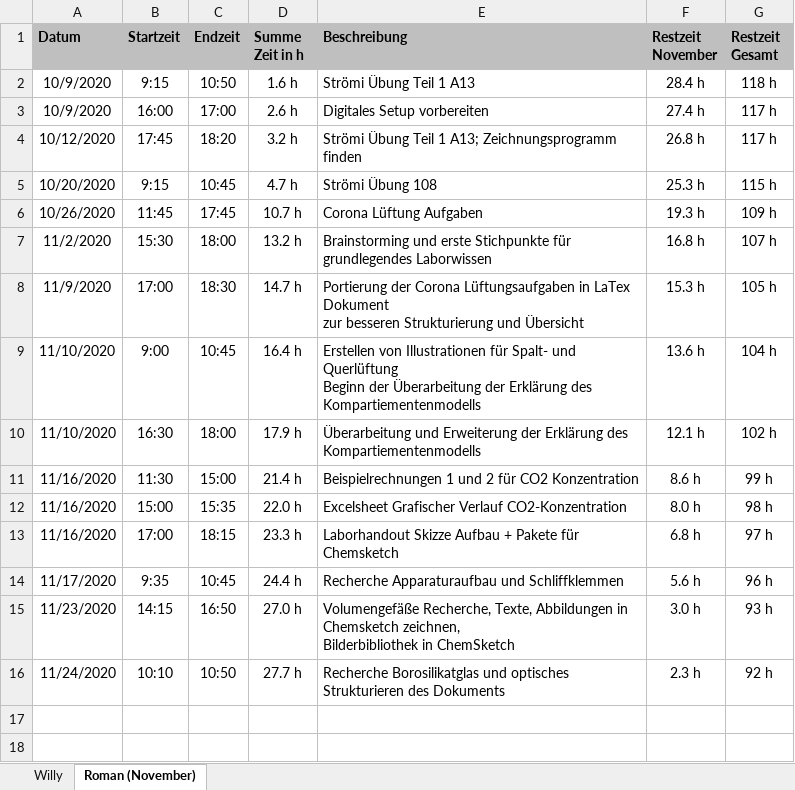
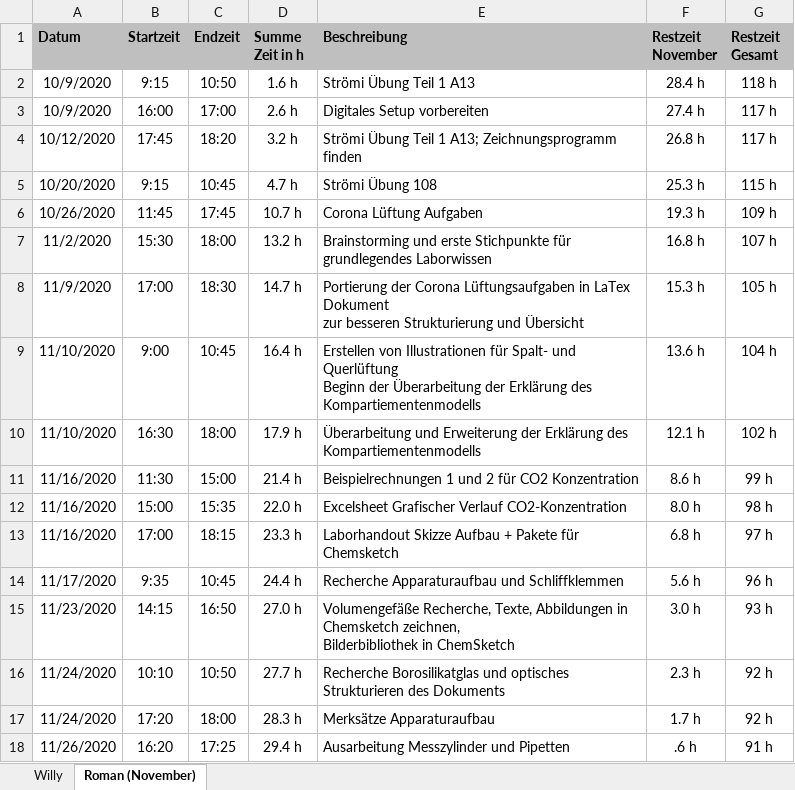
Before and after one commit to daroletibuza/E-Maker, an Excel workbook: Arbeitsstunden.xlsx, sheet Roman (November), drawn as a sheet; values as stored, in another font and other column widths than the file's, no borders; the diff names each change by its address in the sheet, - before the commit and + after, or states it on an @@ line.

Commit message:
Pipetten und Messzylinder

```diff
--- a/Arbeitsstunden.xlsx (sheet Roman (November))
+++ b/Arbeitsstunden.xlsx (sheet Roman (November))
+row 17: 11/24/2020 | 17:20 | 18:00 | 28.3 h | Merksätze Apparaturaufbau | 1.7 h | 92 h
+row 18: 11/26/2020 | 16:20 | 17:25 | 29.4 h | Ausarbeitung Messzylinder und Pipetten | .6 h | 91 h
```
Also changed, not shown: 22 other files.
